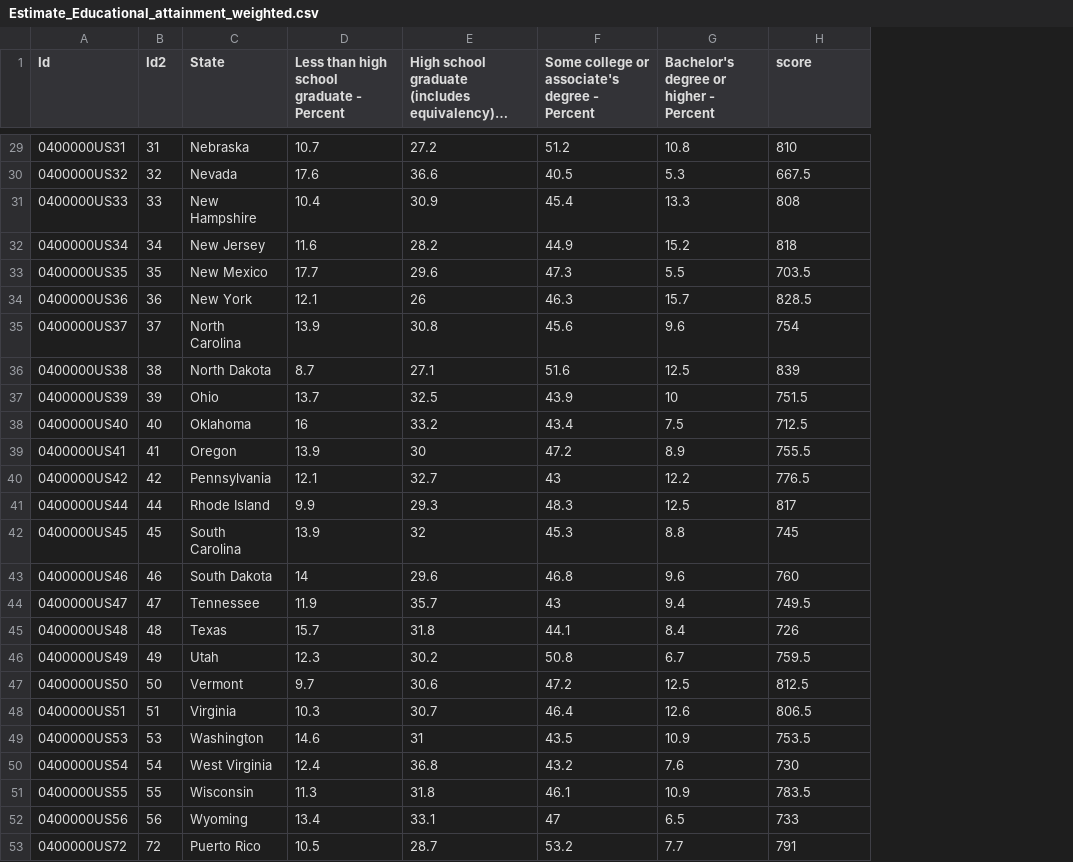
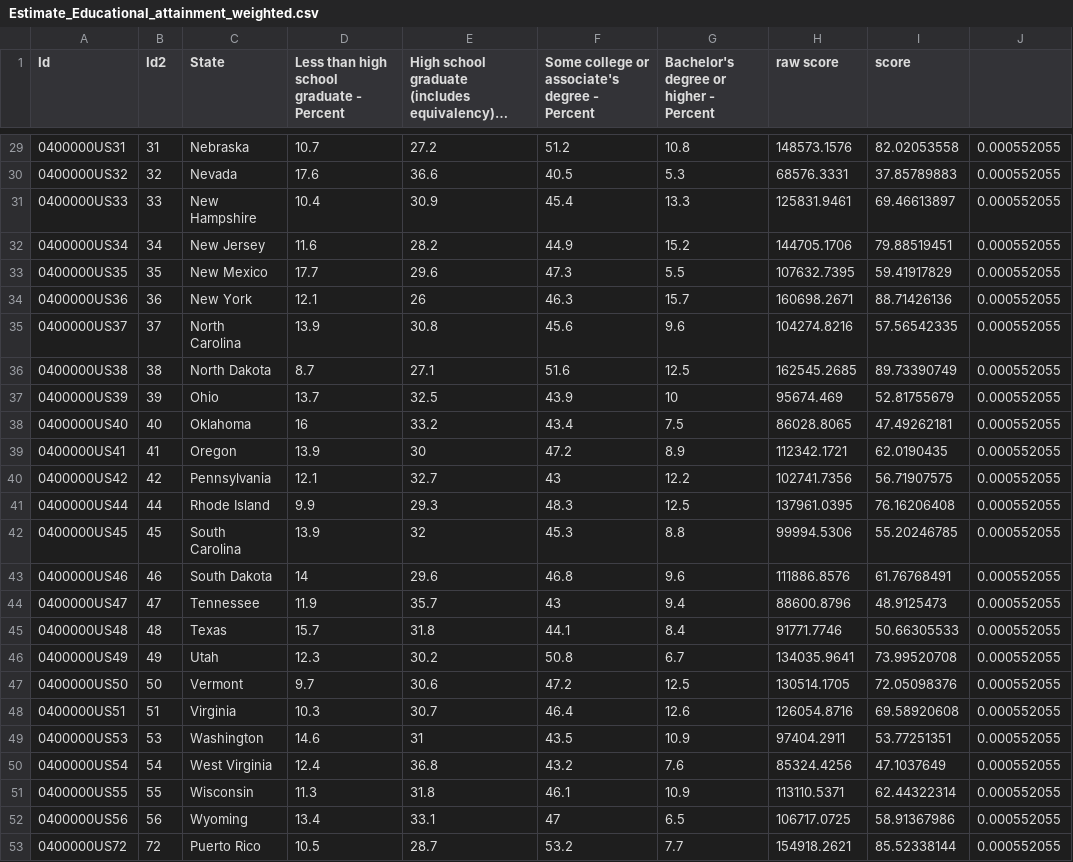
Before and after one commit to MackieZhou/SDS192_final, a CSV file: Estimate_Educational_attainment_weighted.csv, drawn as a sheet; only a part is shown, gaps mark what is left out; long unchanged cells end in …; addresses are those after the commit; the diff covers the shown part only; the diff names each change by its address in the sheet, - before the commit and + after, or states it on an @@ line.

```diff
--- a/Estimate_Educational_attainment_weighted.csv
+++ b/Estimate_Educational_attainment_weighted.csv
+column H (raw score), rows 29-53: 148573.1576 | 68576.3331 | 125831.9461 | 144705.1706 | 107632.7395 | 160698.2671 | 104274.8216 | 162545.2685 | 95674.469 | 86028.8065 | 112342.1721 | 102741.7356 | 137961.0395 | 99994.5306 | 111886.8576 | 88600.8796 | 91771.7746 | 134035.9641 | 130514.1705 | 126054.8716 | 97404.2911 | 85324.4256 | 113110.5371 | 106717.0725 | 154918.2621
+column J, rows 29-53: all 0.000552055
-I29 (score): 810
+I29 (score): 82.02053558
-I30 (score): 667.5
+I30 (score): 37.85789883
-I31 (score): 808
+I31 (score): 69.46613897
-I32 (score): 818
+I32 (score): 79.88519451
-I33 (score): 703.5
+I33 (score): 59.41917829
-I34 (score): 828.5
+I34 (score): 88.71426136
-I35 (score): 754
+I35 (score): 57.56542335
-I36 (score): 839
+I36 (score): 89.73390749
-I37 (score): 751.5
+I37 (score): 52.81755679
-I38 (score): 712.5
+I38 (score): 47.49262181
-I39 (score): 755.5
+I39 (score): 62.0190435
-I40 (score): 776.5
+I40 (score): 56.71907575
-I41 (score): 817
+I41 (score): 76.16206408
-I42 (score): 745
+I42 (score): 55.20246785
-I43 (score): 760
+I43 (score): 61.76768491
-I44 (score): 749.5
+I44 (score): 48.9125473
-I45 (score): 726
+I45 (score): 50.66305533
-I46 (score): 759.5
+I46 (score): 73.99520708
-I47 (score): 812.5
+I47 (score): 72.05098376
-I48 (score): 806.5
+I48 (score): 69.58920608
-I49 (score): 753.5
+I49 (score): 53.77251351
-I50 (score): 730
+I50 (score): 47.1037649
-I51 (score): 783.5
+I51 (score): 62.44322314
-I52 (score): 733
+I52 (score): 58.91367986
-I53 (score): 791
+I53 (score): 85.52338144
```
Also changed, not shown: 27 edited cells elsewhere in this file, Estimate_Educational_attainment_2017.csv, docs/Estimate_Educational_attainment_2017.csv, 15 other files.
